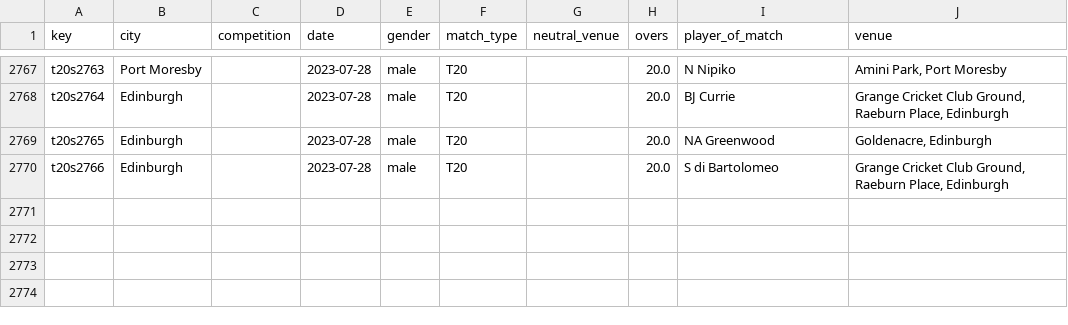
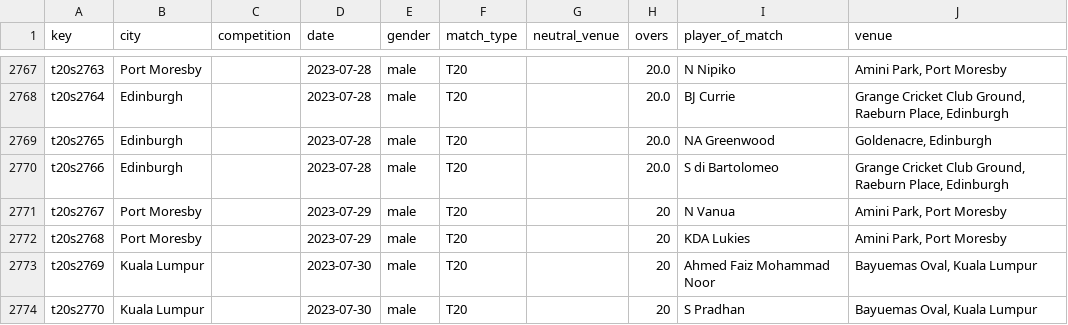
Before and after one commit to sawlachintan/cricket_data, a CSV file: t20s_data/info_df.csv, drawn as a sheet; only a part is shown, gaps mark what is left out; the diff names each change by its address in the sheet, - before the commit and + after, or states it on an @@ line.

```diff
--- a/t20s_data/info_df.csv
+++ b/t20s_data/info_df.csv
+row 2771: t20s2767 | Port Moresby |  | 2023-07-29 | male | T20 |  | 20 | N Vanua | Amini Park, Port Moresby
+row 2772: t20s2768 | Port Moresby |  | 2023-07-29 | male | T20 |  | 20 | KDA Lukies | Amini Park, Port Moresby
+row 2773: t20s2769 | Kuala Lumpur |  | 2023-07-30 | male | T20 |  | 20 | Ahmed Faiz Mohammad Noor | Bayuemas Oval, Kuala Lumpur
+row 2774: t20s2770 | Kuala Lumpur |  | 2023-07-30 | male | T20 |  | 20 | S Pradhan | Bayuemas Oval, Kuala Lumpur
```
Also changed, not shown: lpl_data/info_df.csv, t20s_data/outcome_df.csv, 15 other files.
